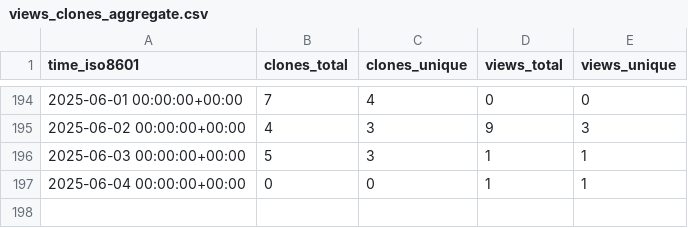
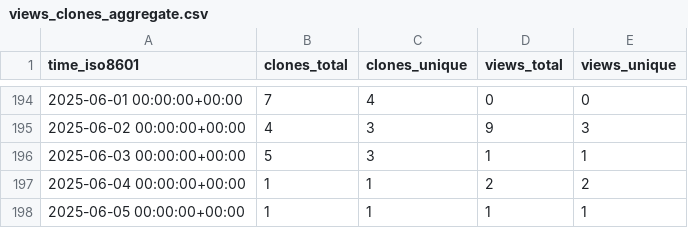
Before and after one commit to CBICA/NiChart_DLMUSE, a CSV file: CBICA/NiChart_DLMUSE/ghrs-data/views_clones_aggregate.csv, drawn as a sheet; only a part is shown, gaps mark what is left out.

```diff
--- a/CBICA/NiChart_DLMUSE/ghrs-data/views_clones_aggregate.csv
+++ b/CBICA/NiChart_DLMUSE/ghrs-data/views_clones_aggregate.csv
@@ -196,2 +196,3 @@ time_iso8601,clones_total,clones_unique,views_total,views_unique
 2025-06-03 00:00:00+00:00,5,3,1,1
-2025-06-04 00:00:00+00:00,0,0,1,1
+2025-06-04 00:00:00+00:00,1,1,2,2
+2025-06-05 00:00:00+00:00,1,1,1,1
```
Also changed, not shown: 1 other file.
